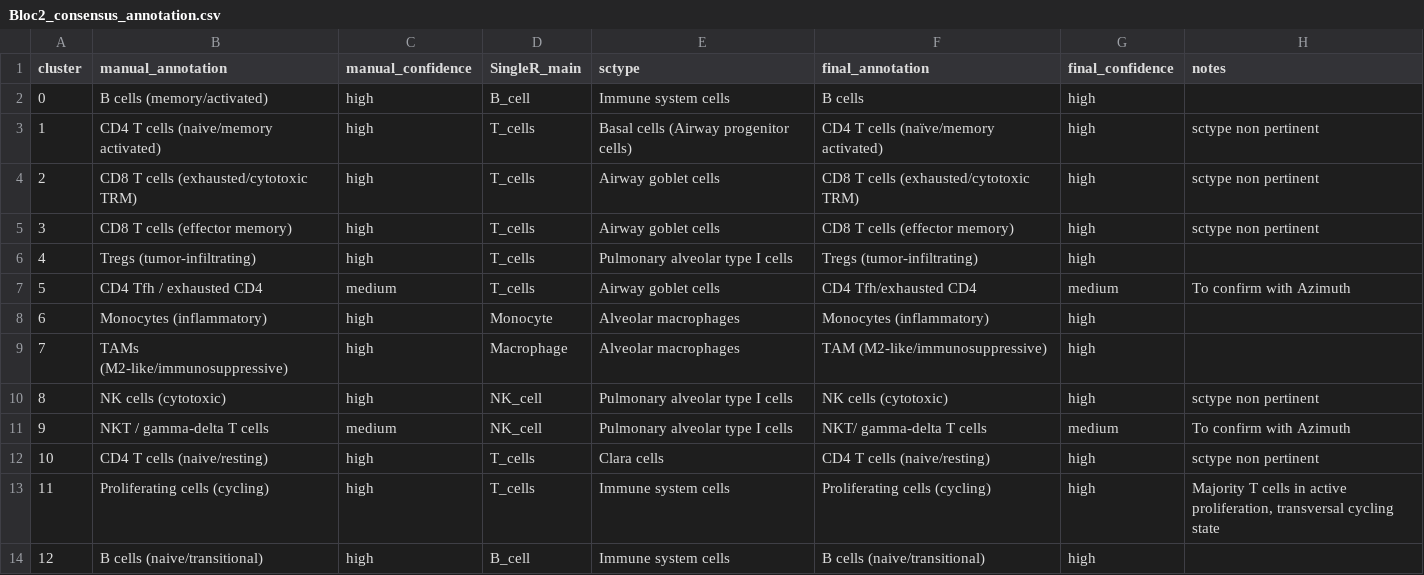
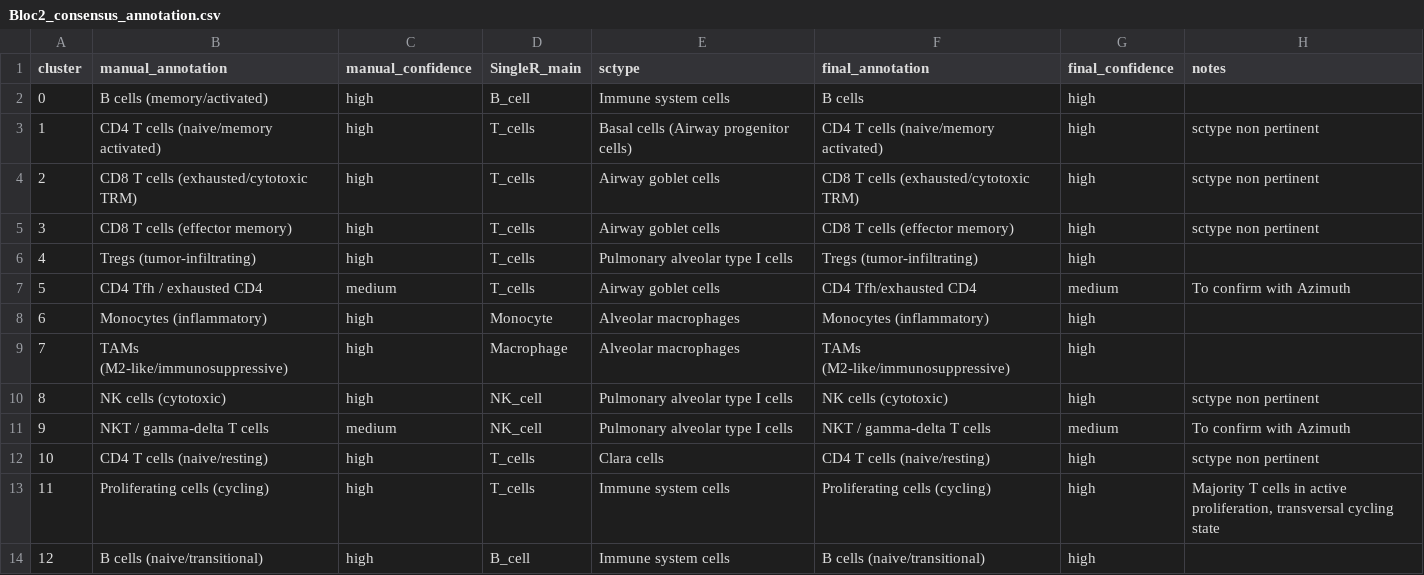
Before and after one commit to yasmina-bioinfo/TumorImmune_Crosstalk_LUAD, a CSV file: Results/Tables/Bloc2_consensus_annotation.csv, drawn as a sheet; only a part is shown; the diff names each change by its address in the sheet, - before the commit and + after, or states it on an @@ line.

Commit message:
Bloc2 Script06 + Bloc3 Scripts01-03: TME visualization, T cells subsetting, ProjecTILs

```diff
--- a/Results/Tables/Bloc2_consensus_annotation.csv
+++ b/Results/Tables/Bloc2_consensus_annotation.csv
-F3 (final_annotation): CD4 T cells (naïve/memory activated)
+F3 (final_annotation): CD4 T cells (naive/memory activated)
-F9 (final_annotation): TAM (M2-like/immunosuppressive)
+F9 (final_annotation): TAMs (M2-like/immunosuppressive)
-F11 (final_annotation): NKT/ gamma-delta T cells
+F11 (final_annotation): NKT / gamma-delta T cells
```
Also changed, not shown: 22 other files.
